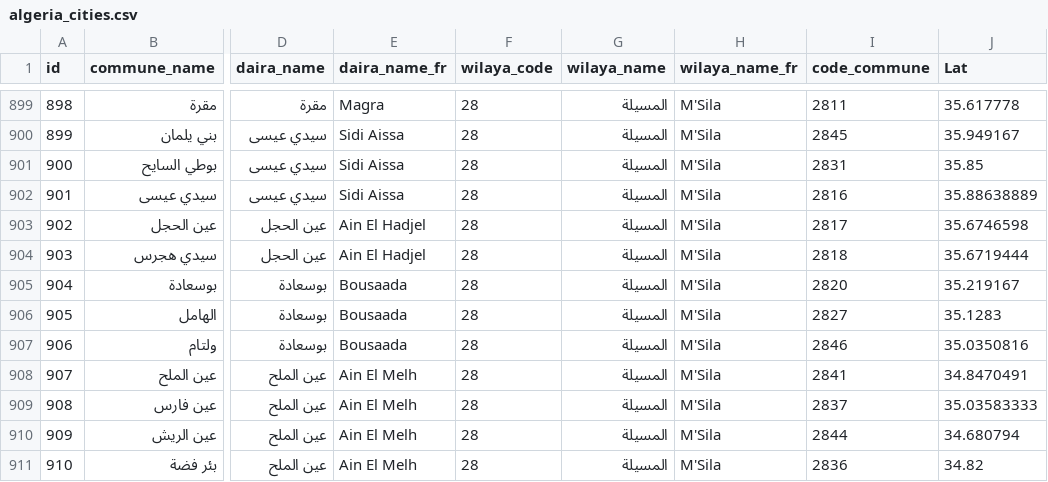
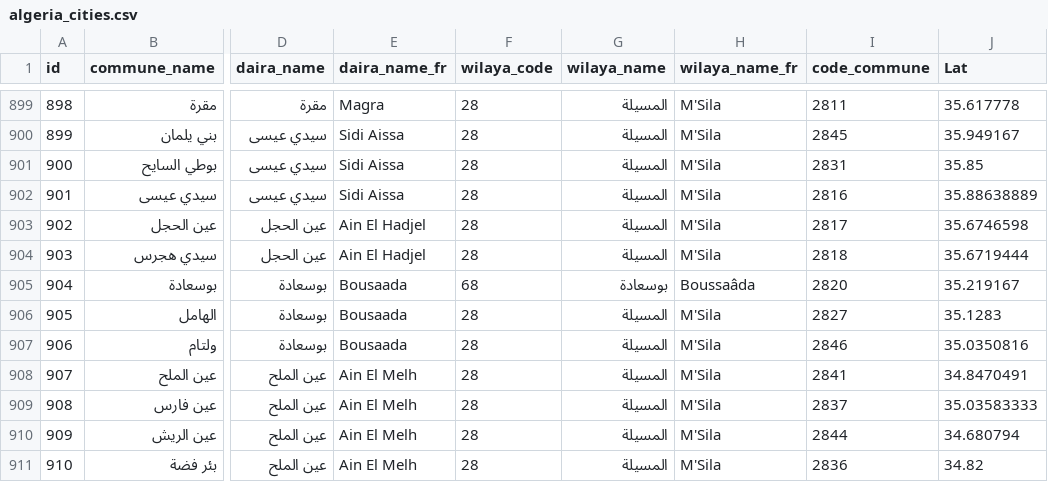
Before and after one commit to ihahachi/Algeria-Cities, a CSV file: csv/algeria_cities.csv, drawn as a sheet; only a part is shown, gaps mark what is left out; the diff names each change by its address in the sheet, - before the commit and + after, or states it on an @@ line.

Commit message:
fix the wilaya of Bou Saâda commune #9

```diff
--- a/csv/algeria_cities.csv
+++ b/csv/algeria_cities.csv
-F905 (wilaya_code): 28
+F905 (wilaya_code): 68
-G905 (wilaya_name): المسيلة
+G905 (wilaya_name): بوسعادة
-H905 (wilaya_name_fr): M'Sila
+H905 (wilaya_name_fr): Boussaâda
```
Also changed, not shown: 4 other files.
